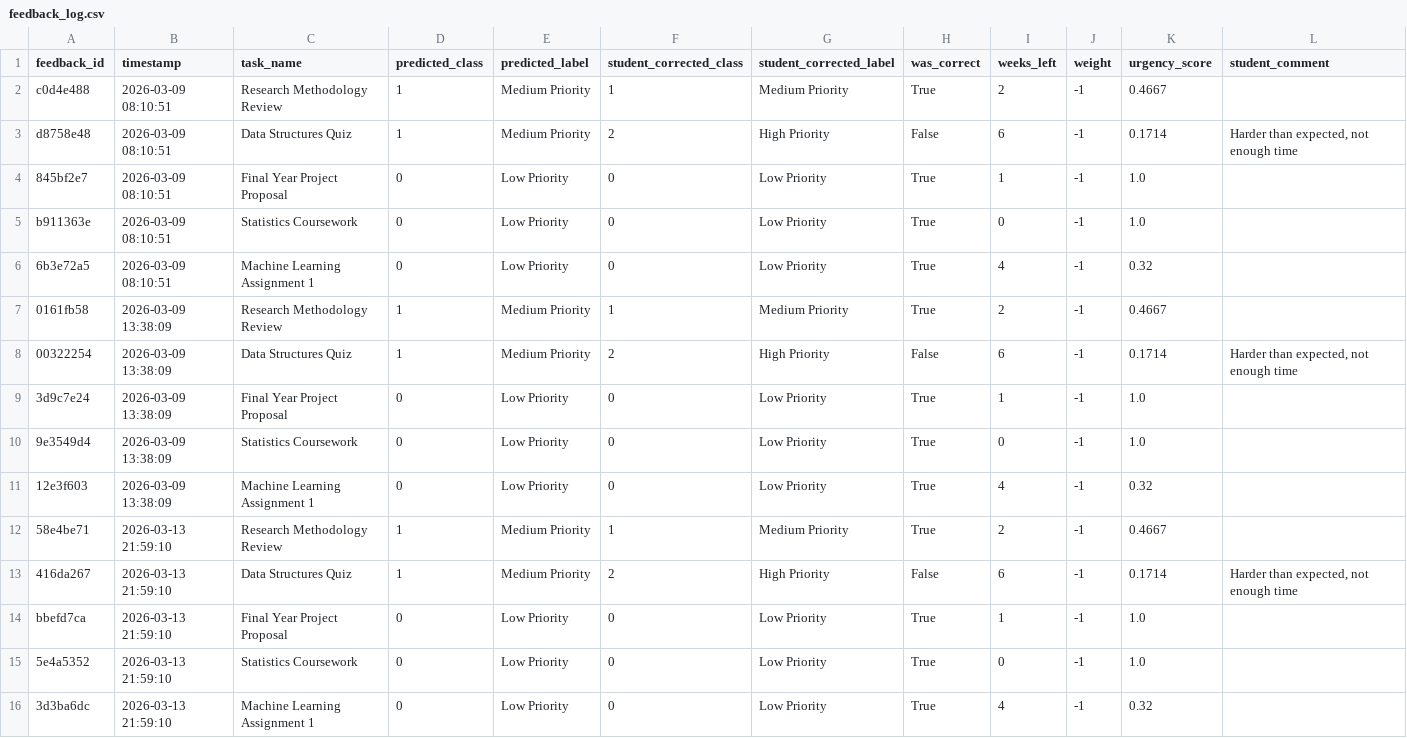
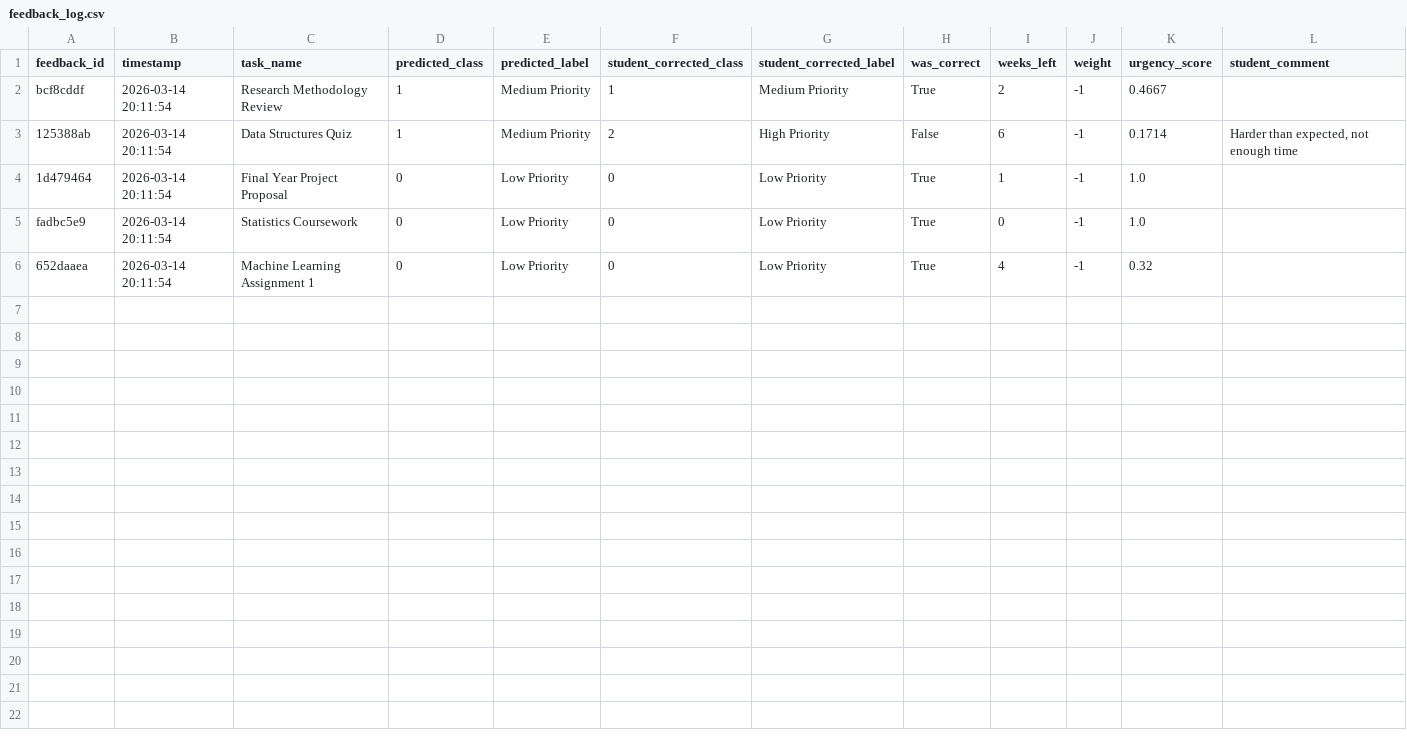
Before and after one commit to senirudilmith4/domain-ai, a CSV file: ml/TaskPriority/feedback/feedback_log.csv, drawn as a sheet.

```diff
--- a/ml/TaskPriority/feedback/feedback_log.csv
+++ b/ml/TaskPriority/feedback/feedback_log.csv
@@ -1,16 +1,6 @@
 feedback_id,timestamp,task_name,predicted_class,predicted_label,student_corrected_class,student_corrected_label,was_correct,weeks_left,weight,urgency_score,student_comment
-c0d4e488,2026-03-09 08:10:51,Research Methodology Review,1,Medium Priority,1,Medium Priority,True,2,-1,0.4667,
-d8758e48,2026-03-09 08:10:51,Data Structures Quiz,1,Medium Priority,2,High Priority,False,6,-1,0.1714,"Harder than expected, not enough time"
-845bf2e7,2026-03-09 08:10:51,Final Year Project Proposal,0,Low Priority,0,Low Priority,True,1,-1,1.0,
-b911363e,2026-03-09 08:10:51,Statistics Coursework,0,Low Priority,0,Low Priority,True,0,-1,1.0,
-6b3e72a5,2026-03-09 08:10:51,Machine Learning Assignment 1,0,Low Priority,0,Low Priority,True,4,-1,0.32,
-0161fb58,2026-03-09 13:38:09,Research Methodology Review,1,Medium Priority,1,Medium Priority,True,2,-1,0.4667,
-00322254,2026-03-09 13:38:09,Data Structures Quiz,1,Medium Priority,2,High Priority,False,6,-1,0.1714,"Harder than expected, not enough time"
-3d9c7e24,2026-03-09 13:38:09,Final Year Project Proposal,0,Low Priority,0,Low Priority,True,1,-1,1.0,
-9e3549d4,2026-03-09 13:38:09,Statistics Coursework,0,Low Priority,0,Low Priority,True,0,-1,1.0,
-12e3f603,2026-03-09 13:38:09,Machine Learning Assignment 1,0,Low Priority,0,Low Priority,True,4,-1,0.32,
-58e4be71,2026-03-13 21:59:10,Research Methodology Review,1,Medium Priority,1,Medium Priority,True,2,-1,0.4667,
-416da267,2026-03-13 21:59:10,Data Structures Quiz,1,Medium Priority,2,High Priority,False,6,-1,0.1714,"Harder than expected, not enough time"
-bbefd7ca,2026-03-13 21:59:10,Final Year Project Proposal,0,Low Priority,0,Low Priority,True,1,-1,1.0,
-5e4a5352,2026-03-13 21:59:10,Statistics Coursework,0,Low Priority,0,Low Priority,True,0,-1,1.0,
-3d3ba6dc,2026-03-13 21:59:10,Machine Learning Assignment 1,0,Low Priority,0,Low Priority,True,4,-1,0.32,
+bcf8cddf,2026-03-14 20:11:54,Research Methodology Review,1,Medium Priority,1,Medium Priority,True,2,-1,0.4667,
+125388ab,2026-03-14 20:11:54,Data Structures Quiz,1,Medium Priority,2,High Priority,False,6,-1,0.1714,"Harder than expected, not enough time"
+1d479464,2026-03-14 20:11:54,Final Year Project Proposal,0,Low Priority,0,Low Priority,True,1,-1,1.0,
+fadbc5e9,2026-03-14 20:11:54,Statistics Coursework,0,Low Priority,0,Low Priority,True,0,-1,1.0,
+652daaea,2026-03-14 20:11:54,Machine Learning Assignment 1,0,Low Priority,0,Low Priority,True,4,-1,0.32,
```
Also changed, not shown: 8 other files.
